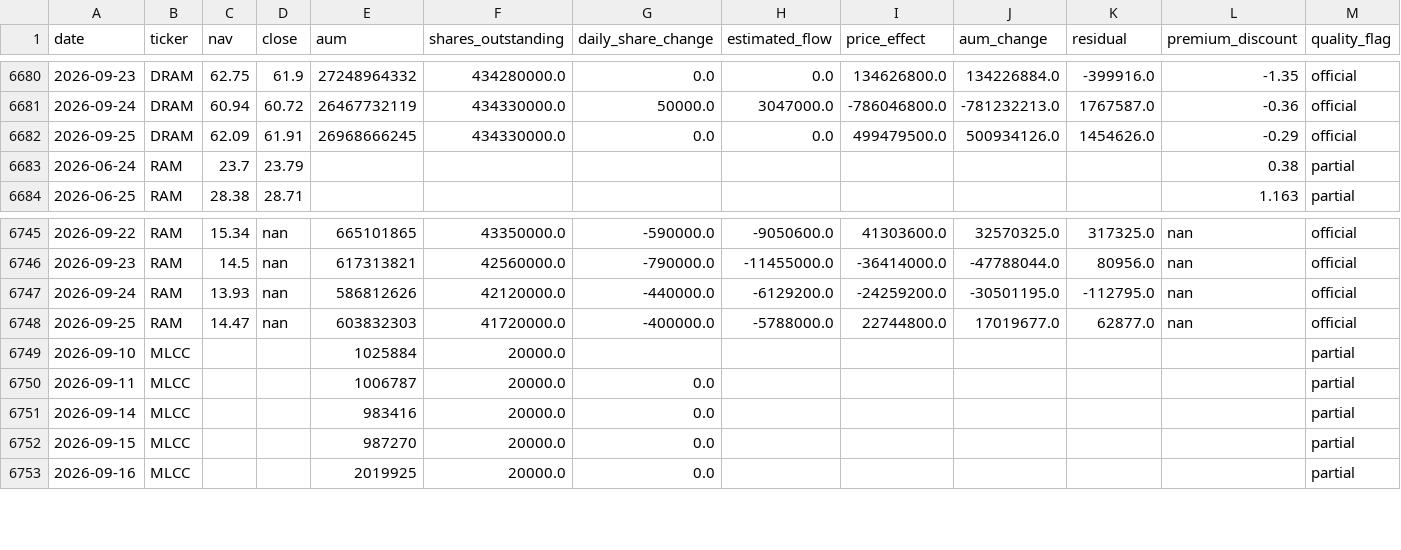
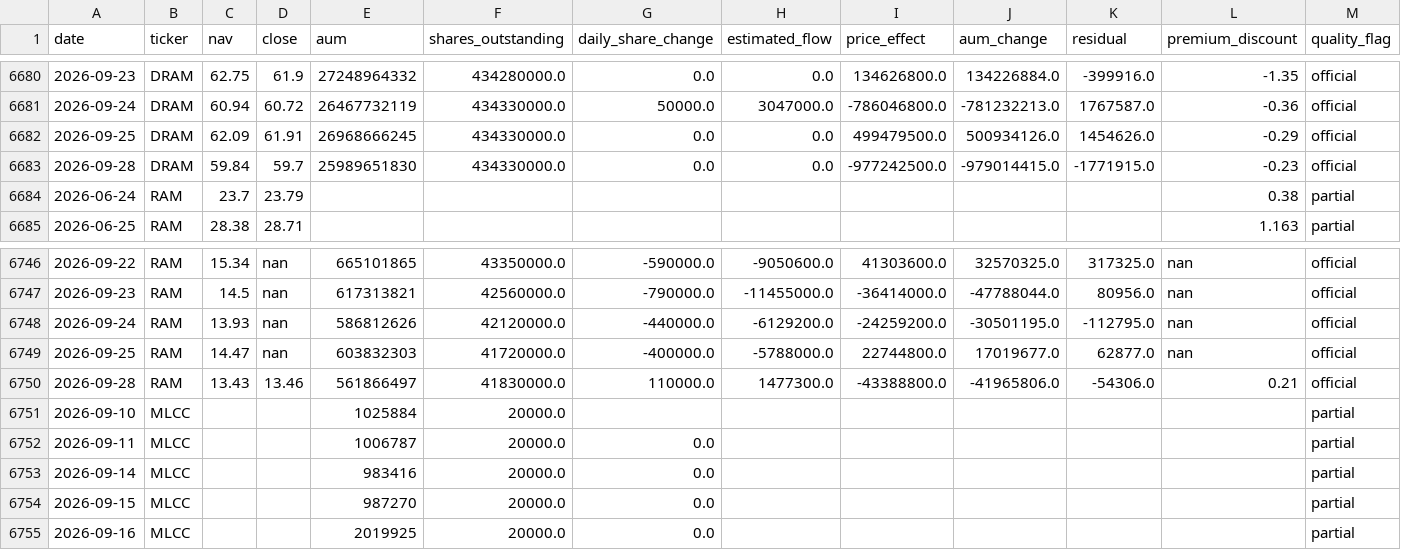
Before and after one commit to winner02-spec/ewy-dram-flow-dashboard-, a CSV file: data/flows.csv, drawn as a sheet; only a part is shown, gaps mark what is left out.

Commit message:
data: 2026-09-29

```diff
--- a/data/flows.csv
+++ b/data/flows.csv
@@ -6682,2 +6682,3 @@ date,ticker,nav,close,aum,shares_outstanding,daily_share_change,estimated_flow,p
 2026-09-25,DRAM,62.09,61.91,26968666245,434330000.0,0.0,0.0,499479500.0,500934126.0,1454626.0,-0.29,official
+2026-09-28,DRAM,59.84,59.7,25989651830,434330000.0,0.0,0.0,-977242500.0,-979014415.0,-1771915.0,-0.23,official
 2026-06-24,RAM,23.7,23.79,,,,,,,,0.38,partial
@@ -6748,2 +6749,3 @@ date,ticker,nav,close,aum,shares_outstanding,daily_share_change,estimated_flow,p
 2026-09-25,RAM,14.47,nan,603832303,41720000.0,-400000.0,-5788000.0,22744800.0,17019677.0,62877.0,nan,official
+2026-09-28,RAM,13.43,13.46,561866497,41830000.0,110000.0,1477300.0,-43388800.0,-41965806.0,-54306.0,0.21,official
 2026-09-10,MLCC,,,1025884,20000.0,,,,,,,partial
```
Also changed, not shown: 2 other files.
